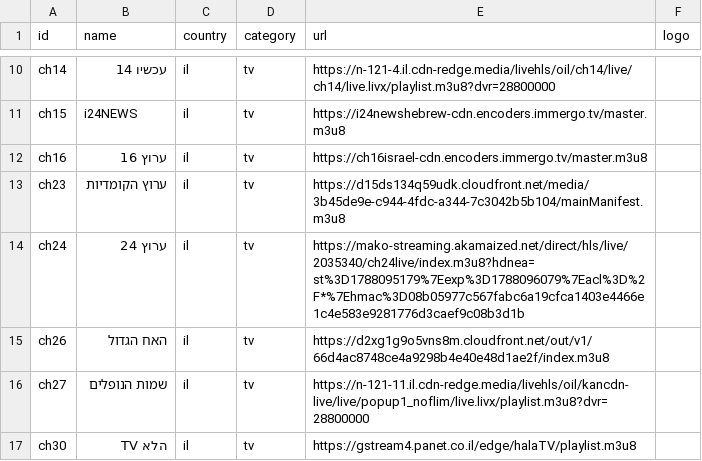
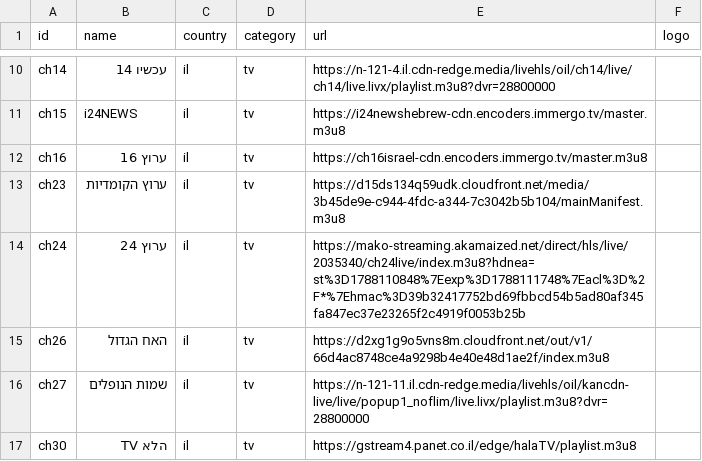
Before and after one commit to Nir-0z/split-tv, a CSV file: channels.csv, drawn as a sheet; only a part is shown, gaps mark what is left out.

```diff
--- a/channels.csv
+++ b/channels.csv
@@ -13,3 +13,3 @@ ch16,ערוץ 16,il,tv,https://ch16israel-cdn.encoders.immergo.tv/master.m3u8,
 ch23,ערוץ הקומדיות,il,tv,https://d15ds134q59udk.cloudfront.net/media/3b45de9e-c944-4fdc-a344-7c3042b5b104/mainManifest.m3u8,
-ch24,ערוץ 24,il,tv,https://mako-streaming.akamaized.net/direct/hls/live/2035340/ch24live/index.m3u8?hdnea=st%3D1788095179%7Eexp%3D1788096079%7Eacl%3D%2F*%7Ehmac%3D08b05977c567fabc6a19cfca1403e4466e1c4e583e9281776d3caef9c08b3d1b,
+ch24,ערוץ 24,il,tv,https://mako-streaming.akamaized.net/direct/hls/live/2035340/ch24live/index.m3u8?hdnea=st%3D1788110848%7Eexp%3D1788111748%7Eacl%3D%2F*%7Ehmac%3D39b32417752bd69fbbcd54b5ad80af345fa847ec37e23265f2c4919f0053b25b,
 ch26,האח הגדול,il,tv,https://d2xg1g9o5vns8m.cloudfront.net/out/v1/66d4ac8748ce4a9298b4e40e48d1ae2f/index.m3u8,
```
